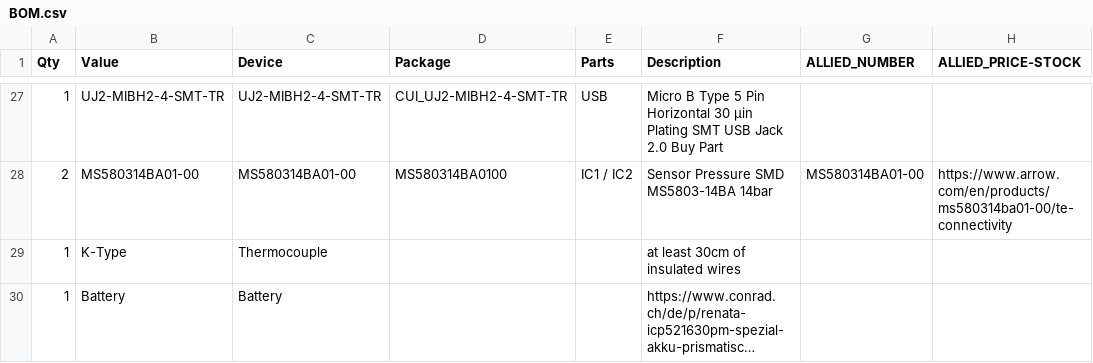
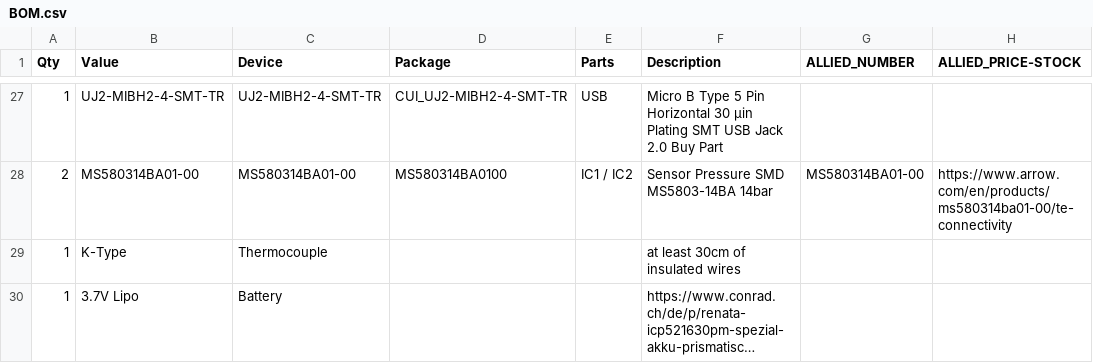
Before and after one commit to aris-space/aris-pitot-tube, a CSV file: Hardware/BOM.csv, drawn as a sheet; only a part is shown, gaps mark what is left out; long unchanged cells end in …; the diff names each change by its address in the sheet, - before the commit and + after, or states it on an @@ line.

Commit message:
Update BOM.csv

```diff
--- a/Hardware/BOM.csv
+++ b/Hardware/BOM.csv
-B30 (Value): Battery
+B30 (Value): 3.7V Lipo
```
